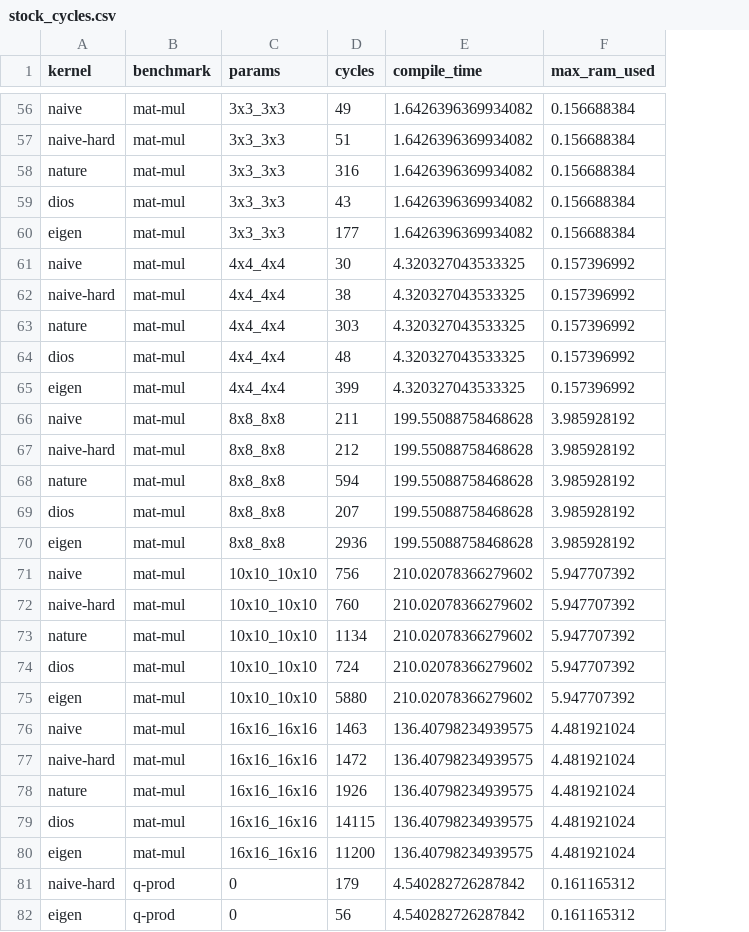
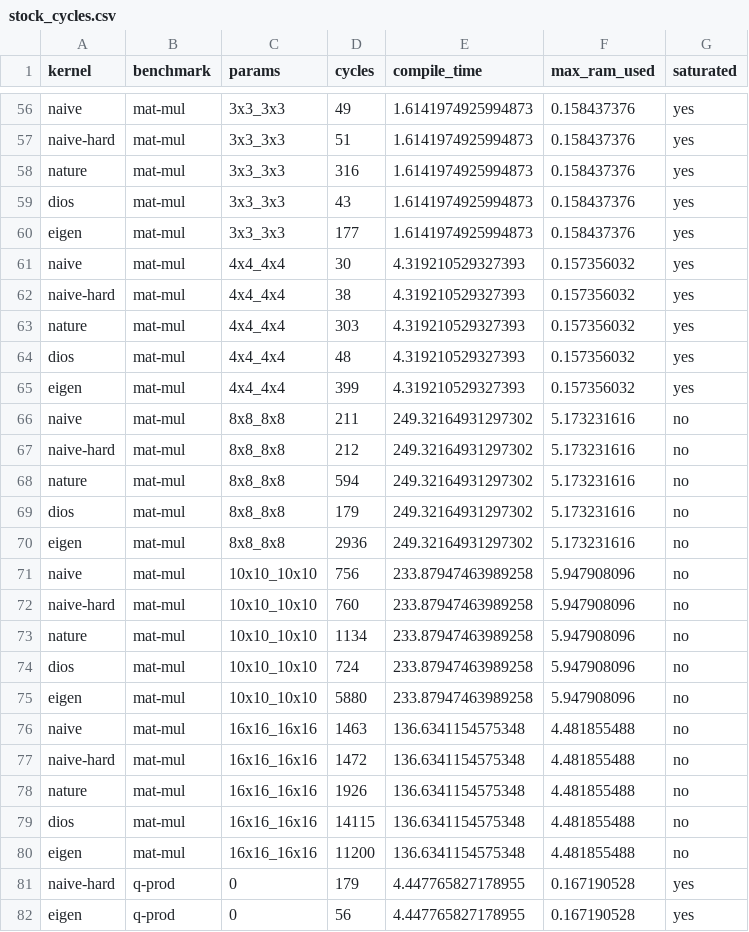
Before and after one commit to benginow/comp-gen, a CSV file: server/figs/data/stock_cycles.csv, drawn as a sheet; only a part is shown, gaps mark what is left out; the diff covers the shown part only; the diff names each change by its address in the sheet, - before the commit and + after, or states it on an @@ line.

```diff
--- a/server/figs/data/stock_cycles.csv
+++ b/server/figs/data/stock_cycles.csv
+column G (saturated), rows 56-82: yes | yes | yes | yes | yes | yes | yes | yes | yes | yes | no | no | no | no | no | no | no | no | no | no | no | no | no | no | no | yes | yes
-E56:E60 (compile_time): 1.6426396369934082
+E56:E60 (compile_time): 1.6141974925994873
-F56:F60 (max_ram_used): 0.156688384
+F56:F60 (max_ram_used): 0.158437376
-E61:E65 (compile_time): 4.320327043533325
+E61:E65 (compile_time): 4.319210529327393
-F61:F65 (max_ram_used): 0.157396992
+F61:F65 (max_ram_used): 0.157356032
-E66:E70 (compile_time): 199.55088758468628
+E66:E70 (compile_time): 249.32164931297302
-F66:F70 (max_ram_used): 3.985928192
+F66:F70 (max_ram_used): 5.173231616
-D69 (cycles): 207
+D69 (cycles): 179
-E71:E75 (compile_time): 210.02078366279602
+E71:E75 (compile_time): 233.87947463989258
-F71:F75 (max_ram_used): 5.947707392
+F71:F75 (max_ram_used): 5.947908096
-E76:E80 (compile_time): 136.40798234939575
+E76:E80 (compile_time): 136.6341154575348
-F76:F80 (max_ram_used): 4.481921024
+F76:F80 (max_ram_used): 4.481855488
-E81:E82 (compile_time): 4.540282726287842
+E81:E82 (compile_time): 4.447765827178955
-F81:F82 (max_ram_used): 0.161165312
+F81:F82 (max_ram_used): 0.167190528
```
Also changed, not shown: 118 edited cells elsewhere in this file, server/figs/data/est_cycles.csv, 10 other files.
